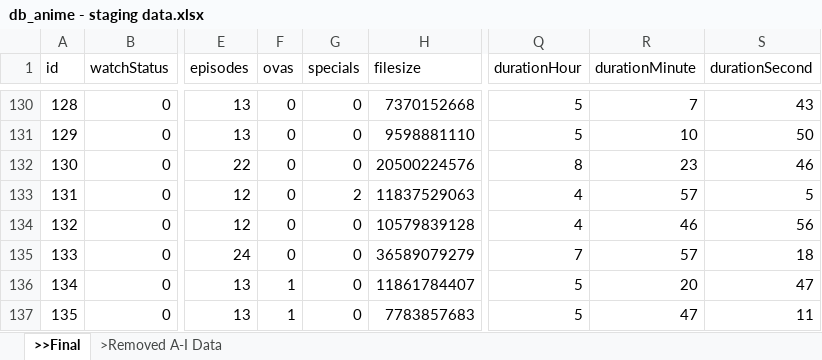
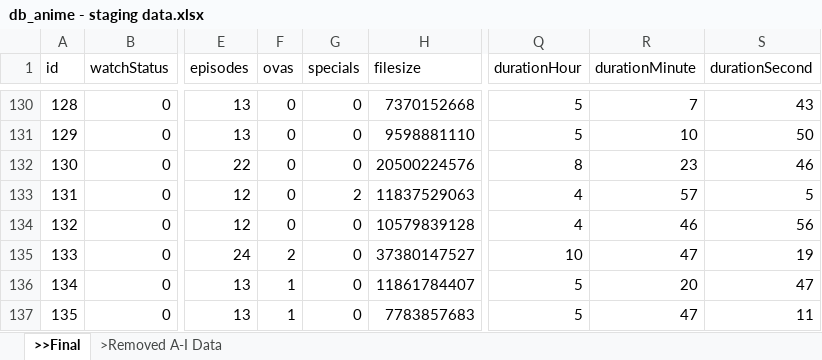
Before and after one commit to RinMinase/anidb-php, an Excel workbook: resources/database/data/anime/db_anime - staging data.xlsx, sheet >>Final, drawn as a sheet; only a part is shown, gaps mark what is left out; values as stored, in another font and other column widths than the file's, no borders; the diff names each change by its address in the sheet, - before the commit and + after, or states it on an @@ line.

Commit message:
DATABASE: updated 1 entry, exported the updated version of the database

```diff
--- a/resources/database/data/anime/db_anime - staging data.xlsx (sheet >>Final)
+++ b/resources/database/data/anime/db_anime - staging data.xlsx (sheet >>Final)
-F135 (ovas): 0
+F135 (ovas): 2
-H135 (filesize): 36589079279
+H135 (filesize): 37380147527
-Q135 (durationHour): 7
+Q135 (durationHour): 10
-R135 (durationMinute): 57
+R135 (durationMinute): 47
-S135 (durationSecond): 18
+S135 (durationSecond): 19
```
Also changed, not shown: 1 other file.
